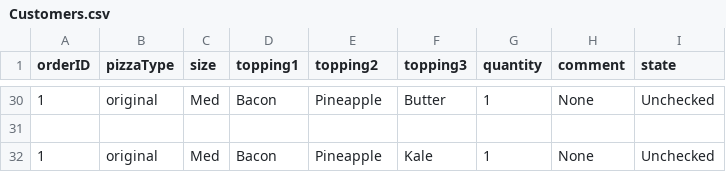
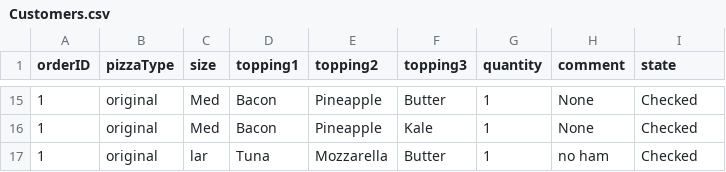
Before and after one commit to Stoyan12314/pizzashop, a CSV file: CSV/Customers.csv, drawn as a sheet; only a part is shown, gaps mark what is left out; the diff covers the shown part only.

```diff
--- a/CSV/Customers.csv
+++ b/CSV/Customers.csv
@@ -30,3 +15,3 @@ orderID,pizzaType,size,topping1,topping2,topping3,quantity,comment,state
-1,original,Med,Bacon,Pineapple,Butter,1,None,Unchecked
-
-1,original,Med,Bacon,Pineapple,Kale,1,None,Unchecked
+1,original,Med,Bacon,Pineapple,Butter,1,None,Checked
+1,original,Med,Bacon,Pineapple,Kale,1,None,Checked
+1,original,lar,Tuna,Mozzarella,Butter,1,no ham,Checked
```
Also changed, not shown: 15 removed rows and 5 edited cells elsewhere in this file, 1 other file.
